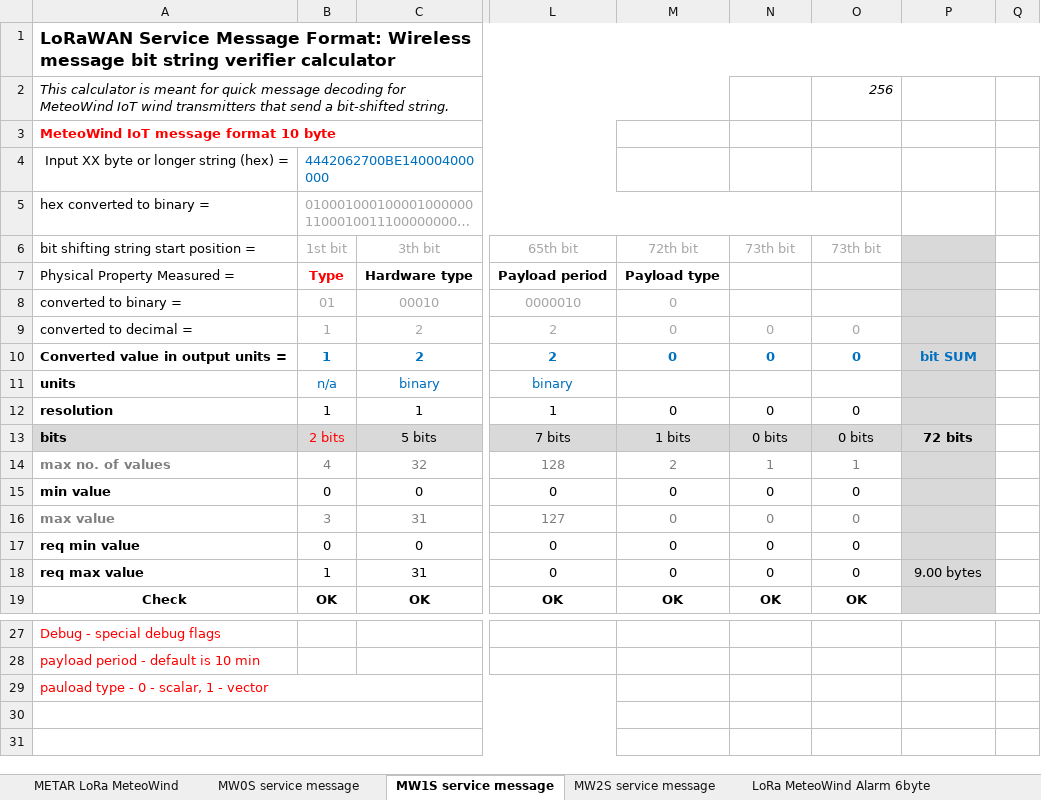
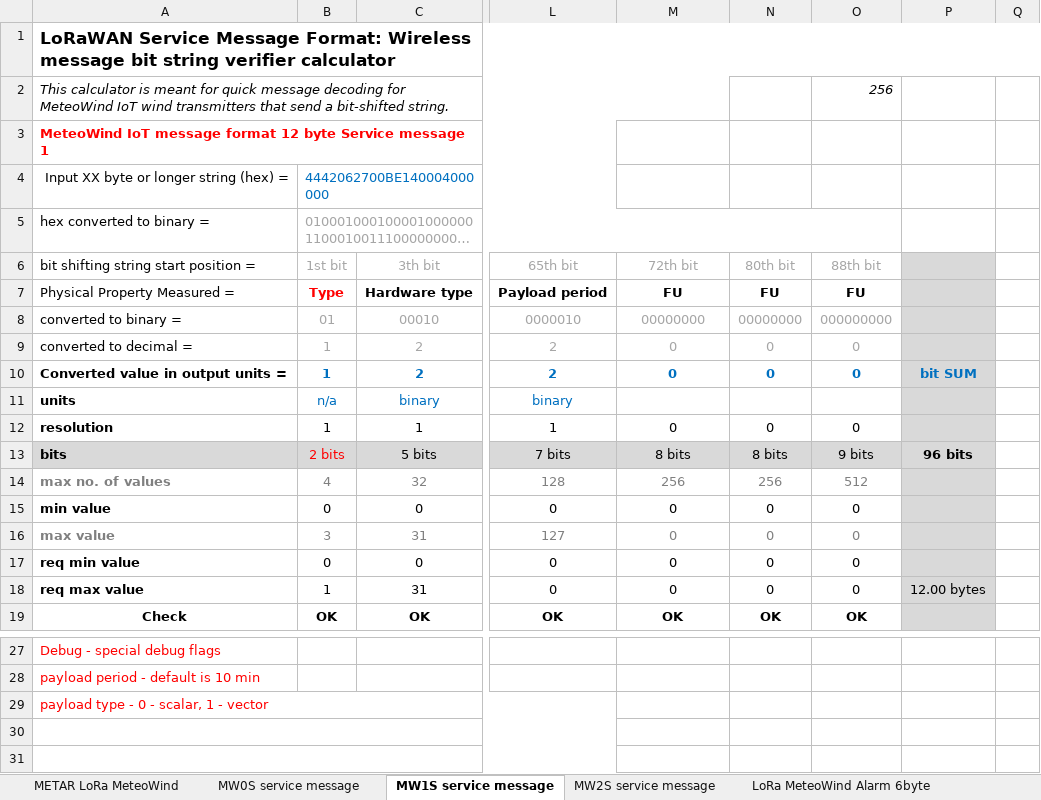
Before and after one commit to barani-design/P_SRC_device_decoders, an Excel workbook: Lora_and_SigFox_Devices/MeteoWind_IoT_Pro_Gen2/MeteoWind_IoT_Pro_Gen2_payload_decoder_LOCKED.xlsx, sheet MW1S service message, drawn as a sheet; only a part is shown, gaps mark what is left out; long unchanged cells end in …; values as stored, in another font and other column widths than the file's, no borders; the diff names each change by its address in the sheet, - before the commit and + after, or states it on an @@ line.

Commit message:
Update MeteoWind_IoT_Pro_Gen2_payload_decoder_LOCKED.xlsx

```diff
--- a/Lora_and_SigFox_Devices/MeteoWind_IoT_Pro_Gen2/MeteoWind_IoT_Pro_Gen2_payload_decoder_LOCKED.xlsx (sheet MW1S service message)
+++ b/Lora_and_SigFox_Devices/MeteoWind_IoT_Pro_Gen2/MeteoWind_IoT_Pro_Gen2_payload_decoder_LOCKED.xlsx (sheet MW1S service message)
-A3: MeteoWind IoT message format 10 byte
+A3: MeteoWind IoT message format 12 byte Service message 1
-N6: 73th bit
+N6: 80th bit
-O6: 73th bit
+O6: 88th bit
-M7 (72th bit): Payload type
+M7 (72th bit): FU
-N7 (80th bit): (empty)
+N7 (80th bit): FU
-O7 (88th bit): (empty)
+O7 (88th bit): FU
-M8 (72th bit): 0
+M8 (72th bit): 00000000
-N8 (80th bit): (empty)
+N8 (80th bit): 00000000
-O8 (88th bit): (empty)
+O8 (88th bit): 000000000
-M13 (72th bit): 1 bits
+M13 (72th bit): 8 bits
-N13 (80th bit): 0 bits
+N13 (80th bit): 8 bits
-O13 (88th bit): 0 bits
+O13 (88th bit): 9 bits
-P13: 72 bits
+P13: 96 bits
-M14 (72th bit): 2
+M14 (72th bit): 256
-N14 (80th bit): 1
+N14 (80th bit): 256
-O14 (88th bit): 1
+O14 (88th bit): 512
-P18: 9.00 bytes
+P18: 12.00 bytes
-A29: pauload type - 0 - scalar, 1 - vector
+A29: payload type - 0 - scalar, 1 - vector
```
Also changed, not shown: sheet MW2S service message, sheet MW0S service message, sheet METAR LoRa MeteoWind, other sheet tabs.
